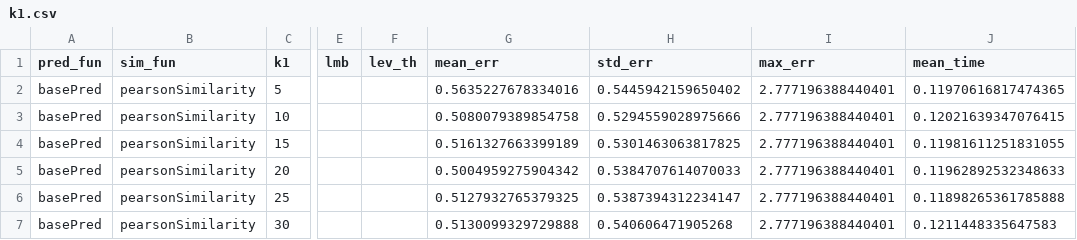
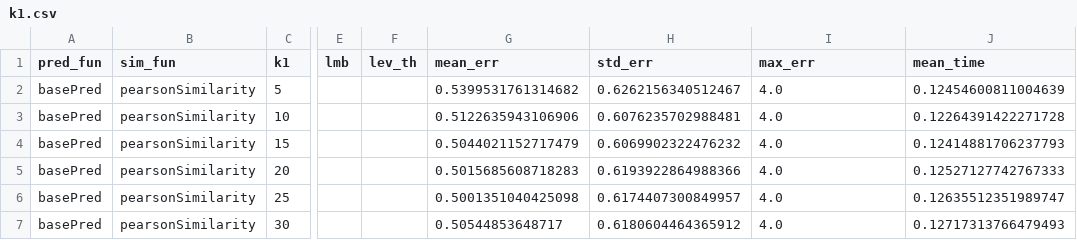
Before and after one commit to Simone-Albero/ATCS, a CSV file: group_recommendations/stats/k1.csv, drawn as a sheet; only a part is shown, gaps mark what is left out; the diff names each change by its address in the sheet, - before the commit and + after, or states it on an @@ line.

```diff
--- a/group_recommendations/stats/k1.csv
+++ b/group_recommendations/stats/k1.csv
-G2 (mean_err): 0.5635227678334016
+G2 (mean_err): 0.5399531761314682
-H2 (std_err): 0.5445942159650402
+H2 (std_err): 0.6262156340512467
-I2:I7 (max_err): 2.777196388440401
+I2:I7 (max_err): 4.0
-J2 (mean_time): 0.11970616817474365
+J2 (mean_time): 0.12454600811004639
-G3 (mean_err): 0.5080079389854758
+G3 (mean_err): 0.5122635943106906
-H3 (std_err): 0.5294559028975666
+H3 (std_err): 0.6076235702988481
-J3 (mean_time): 0.12021639347076415
+J3 (mean_time): 0.12264391422271728
-G4 (mean_err): 0.5161327663399189
+G4 (mean_err): 0.5044021152717479
-H4 (std_err): 0.5301463063817825
+H4 (std_err): 0.6069902322476232
-J4 (mean_time): 0.11981611251831055
+J4 (mean_time): 0.12414881706237793
-G5 (mean_err): 0.5004959275904342
+G5 (mean_err): 0.5015685608718283
-H5 (std_err): 0.5384707614070033
+H5 (std_err): 0.6193922864988366
-J5 (mean_time): 0.11962892532348633
+J5 (mean_time): 0.12527127742767333
-G6 (mean_err): 0.5127932765379325
+G6 (mean_err): 0.5001351040425098
-H6 (std_err): 0.5387394312234147
+H6 (std_err): 0.6174407300849957
-J6 (mean_time): 0.11898265361785888
+J6 (mean_time): 0.12635512351989747
-G7 (mean_err): 0.5130099329729888
+G7 (mean_err): 0.50544853648717
-H7 (std_err): 0.540606471905268
+H7 (std_err): 0.6180604464365912
-J7 (mean_time): 0.1211448335647583
+J7 (mean_time): 0.12717313766479493
```
Also changed, not shown: group_recommendations/stats/k2.csv, 3 other files.
